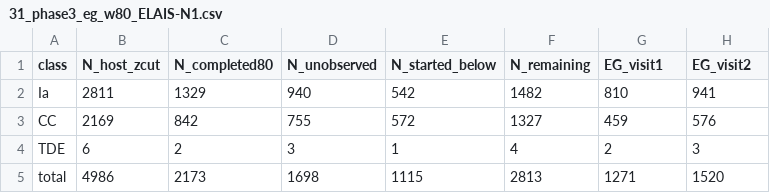
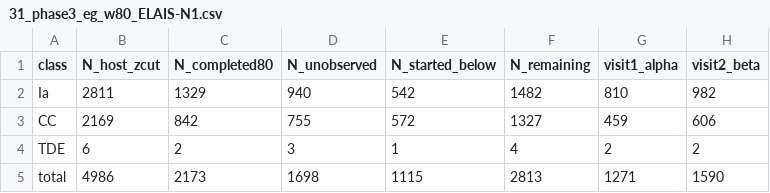
Before and after one commit to naosuzuki/projects_roman, a CSV file: programs_pfs/outputs/csv/31_phase3_eg_w80_ELAIS-N1.csv, drawn as a sheet.

```diff
--- a/programs_pfs/outputs/csv/31_phase3_eg_w80_ELAIS-N1.csv
+++ b/programs_pfs/outputs/csv/31_phase3_eg_w80_ELAIS-N1.csv
@@ -1,5 +1,5 @@
-class,N_host_zcut,N_completed80,N_unobserved,N_started_below,N_remaining,EG_visit1,EG_visit2
-Ia,2811,1329,940,542,1482,810,941
-CC,2169,842,755,572,1327,459,576
-TDE,6,2,3,1,4,2,3
-total,4986,2173,1698,1115,2813,1271,1520
+class,N_host_zcut,N_completed80,N_unobserved,N_started_below,N_remaining,visit1_alpha,visit2_beta
+Ia,2811,1329,940,542,1482,810,982
+CC,2169,842,755,572,1327,459,606
+TDE,6,2,3,1,4,2,2
+total,4986,2173,1698,1115,2813,1271,1590
```
Also changed, not shown: 1 other file.
